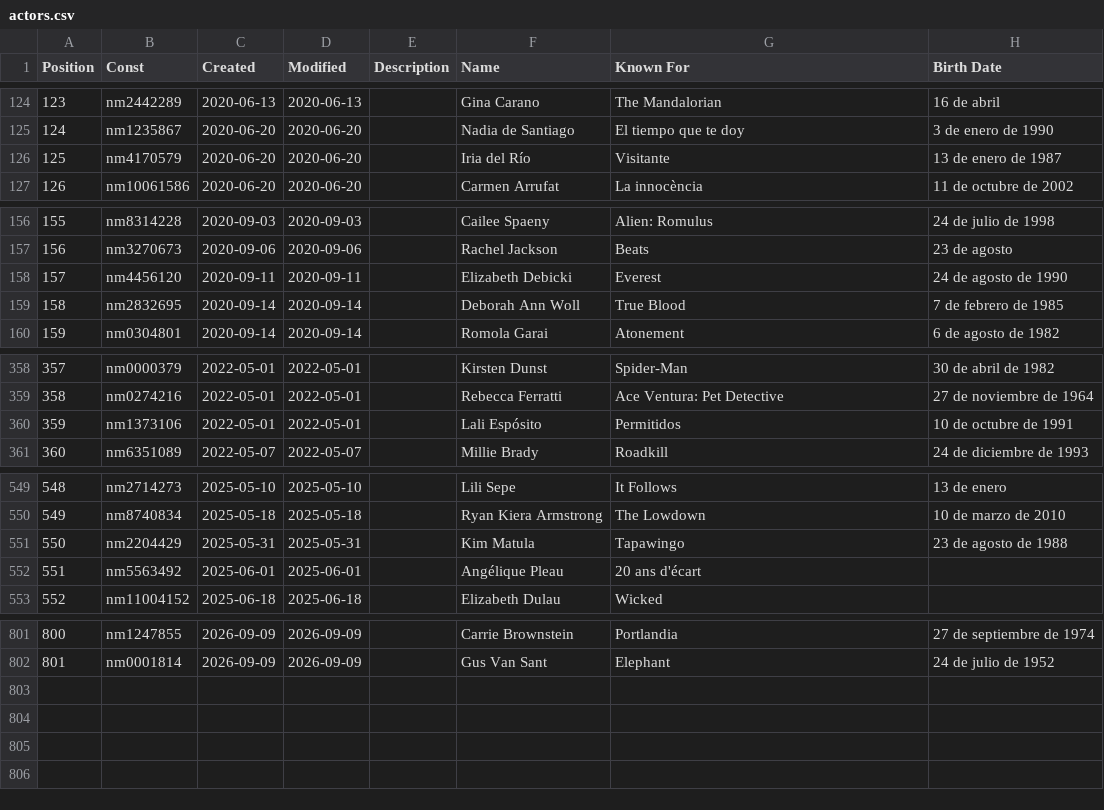
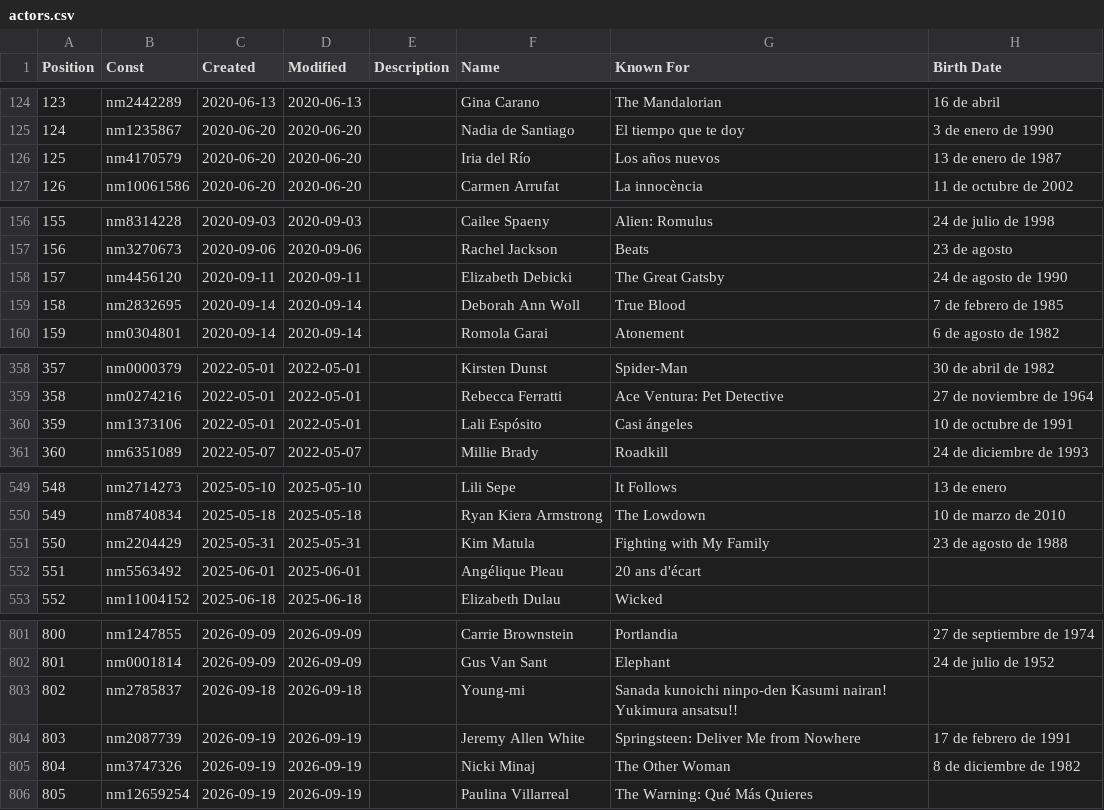
Before and after one commit to kylodead/myfilmfest, a CSV file: data/actors.csv, drawn as a sheet; only a part is shown, gaps mark what is left out; the diff covers the shown part only.

```diff
--- a/data/actors.csv
+++ b/data/actors.csv
@@ -125,3 +125,3 @@ Position,Const,Created,Modified,Description,Name,Known For,Birth Date
 124,nm1235867,2020-06-20,2020-06-20,,"Nadia de Santiago","El tiempo que te doy","3 de enero de 1990"
-125,nm4170579,2020-06-20,2020-06-20,,"Iria del Río","Visitante","13 de enero de 1987"
+125,nm4170579,2020-06-20,2020-06-20,,"Iria del Río","Los años nuevos","13 de enero de 1987"
 126,nm10061586,2020-06-20,2020-06-20,,"Carmen Arrufat","La innocència","11 de octubre de 2002"
@@ -157,3 +157,3 @@ Position,Const,Created,Modified,Description,Name,Known For,Birth Date
 156,nm3270673,2020-09-06,2020-09-06,,"Rachel Jackson","Beats","23 de agosto"
-157,nm4456120,2020-09-11,2020-09-11,,"Elizabeth Debicki","Everest","24 de agosto de 1990"
+157,nm4456120,2020-09-11,2020-09-11,,"Elizabeth Debicki","The Great Gatsby","24 de agosto de 1990"
 158,nm2832695,2020-09-14,2020-09-14,,"Deborah Ann Woll","True Blood","7 de febrero de 1985"
@@ -359,3 +359,3 @@ Position,Const,Created,Modified,Description,Name,Known For,Birth Date
 358,nm0274216,2022-05-01,2022-05-01,,"Rebecca Ferratti","Ace Ventura: Pet Detective","27 de noviembre de 1964"
-359,nm1373106,2022-05-01,2022-05-01,,"Lali Espósito","Permitidos","10 de octubre de 1991"
+359,nm1373106,2022-05-01,2022-05-01,,"Lali Espósito","Casi ángeles","10 de octubre de 1991"
 360,nm6351089,2022-05-07,2022-05-07,,"Millie Brady","Roadkill","24 de diciembre de 1993"
@@ -550,3 +550,3 @@ Position,Const,Created,Modified,Description,Name,Known For,Birth Date
 549,nm8740834,2025-05-18,2025-05-18,,"Ryan Kiera Armstrong","The Lowdown","10 de marzo de 2010"
-550,nm2204429,2025-05-31,2025-05-31,,"Kim Matula","Tapawingo","23 de agosto de 1988"
+550,nm2204429,2025-05-31,2025-05-31,,"Kim Matula","Fighting with My Family","23 de agosto de 1988"
 551,nm5563492,2025-06-01,2025-06-01,,"Angélique Pleau","20 ans d'écart",
@@ -802 +802,5 @@ Position,Const,Created,Modified,Description,Name,Known For,Birth Date
 801,nm0001814,2026-09-09,2026-09-09,,"Gus Van Sant","Elephant","24 de julio de 1952"
+802,nm2785837,2026-09-18,2026-09-18,,"Young-mi","Sanada kunoichi ninpo-den Kasumi nairan! Yukimura ansatsu!!",
+803,nm2087739,2026-09-19,2026-09-19,,"Jeremy Allen White","Springsteen: Deliver Me from Nowhere","17 de febrero de 1991"
+804,nm3747326,2026-09-19,2026-09-19,,"Nicki Minaj","The Other Woman","8 de diciembre de 1982"
+805,nm12659254,2026-09-19,2026-09-19,,"Paulina Villarreal","The Warning: Qué Más Quieres",
```
Also changed, not shown: 1 edited cell elsewhere in this file, data/ratings.csv, data/watchlist.csv.
